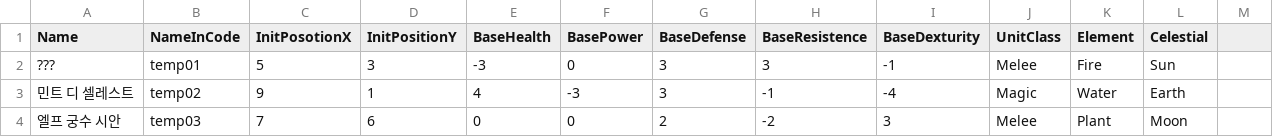
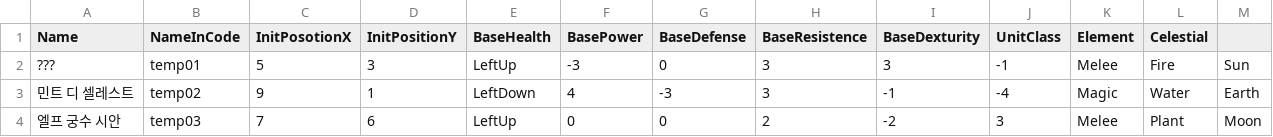
Before and after one commit to SNUGDC/EpicMonad, a CSV file: Assets/Resources/testStageUnitInfo.csv, drawn as a sheet; only a part is shown; the diff covers the shown part only.

```diff
--- a/Assets/Resources/testStageUnitInfo.csv
+++ b/Assets/Resources/testStageUnitInfo.csv
@@ -1,4 +1,4 @@
 Name,NameInCode,InitPosotionX,InitPositionY,BaseHealth,BasePower,BaseDefense,BaseResistence,BaseDexturity,UnitClass,Element,Celestial
-???,temp01,5,3,-3,0,3,3,-1,Melee,Fire,Sun
-민트 디 셀레스트,temp02,9,1,4,-3,3,-1,-4,Magic,Water,Earth
-엘프 궁수 시안,temp03,7,6,0,0,2,-2,3,Melee,Plant,Moon
+???,temp01,5,3,LeftUp,-3,0,3,3,-1,Melee,Fire,Sun
+민트 디 셀레스트,temp02,9,1,LeftDown,4,-3,3,-1,-4,Magic,Water,Earth
+엘프 궁수 시안,temp03,7,6,LeftUp,0,0,2,-2,3,Melee,Plant,Moon
```
Also changed, not shown: 36 edited cells elsewhere in this file, 2 other files.
